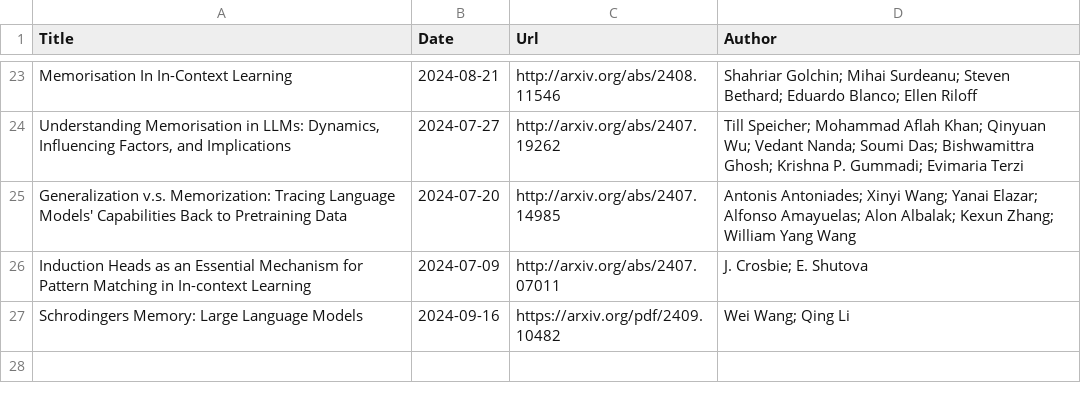
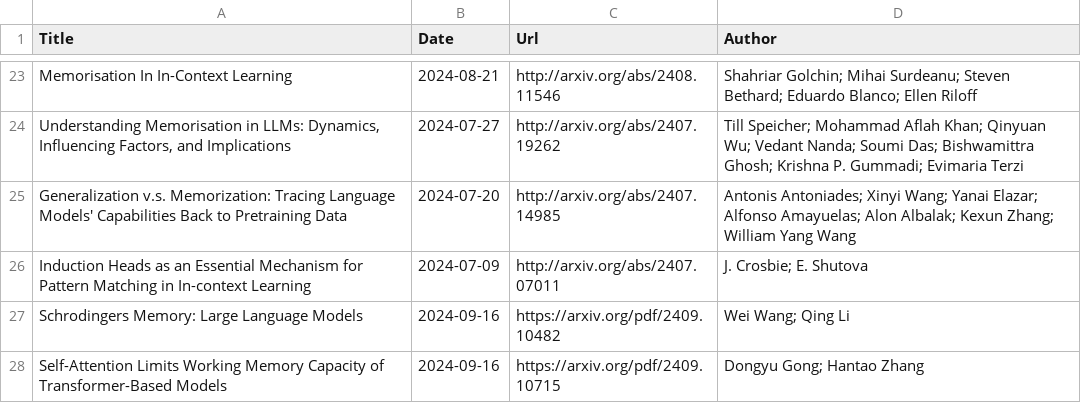
Before and after one commit to Furyton/awesome-language-model-analysis, a CSV file: papers/phenomena-of-interest/knowledge/papers.csv, drawn as a sheet; only a part is shown, gaps mark what is left out.

```diff
--- a/papers/phenomena-of-interest/knowledge/papers.csv
+++ b/papers/phenomena-of-interest/knowledge/papers.csv
@@ -27 +27,2 @@ Induction Heads as an Essential Mechanism for Pattern Matching in In-context Lea
 "Schrodingers Memory: Large Language Models",2024-09-16,https://arxiv.org/pdf/2409.10482,Wei Wang; Qing Li
+"Self-Attention Limits Working Memory Capacity of Transformer-Based Models",2024-09-16,https://arxiv.org/pdf/2409.10715,Dongyu Gong; Hantao Zhang
```
Also changed, not shown: papers/phenomena-of-interest/in-context-learning/papers.csv, papers/phenomena-of-interest/other-phenomena/papers.csv, 2 other files.
